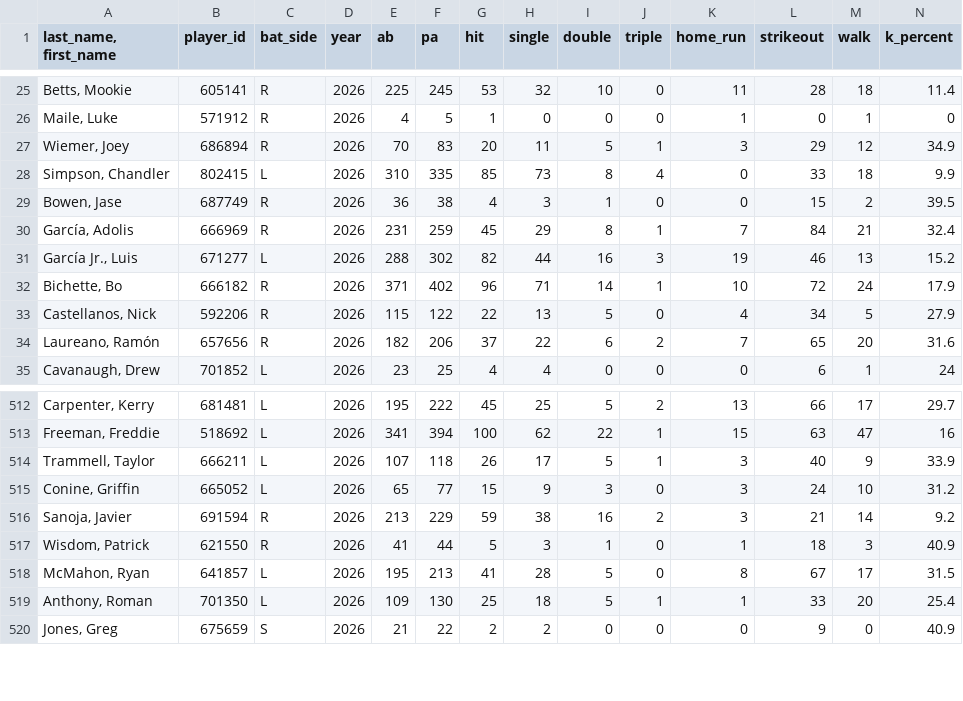
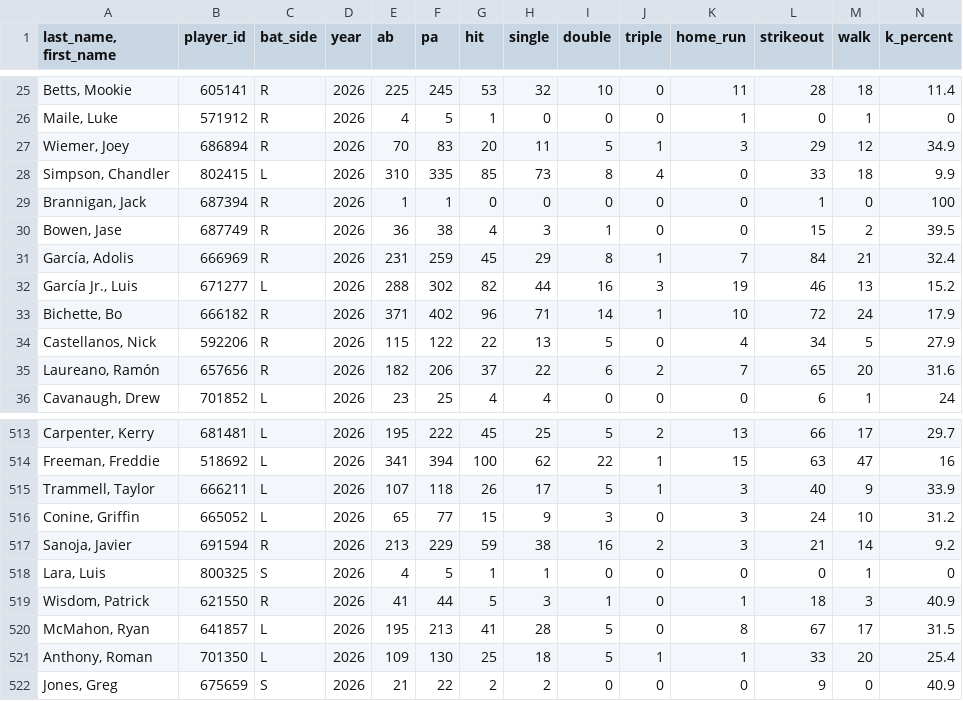
Before and after one commit to Mrbets850/mlb-data-app, a CSV file: Data:savant_batters_all.csv.csv, drawn as a sheet; only a part is shown, gaps mark what is left out; rows hold the shown columns only; the diff names each change by its address in the sheet, - before the commit and + after, or states it on an @@ line.

```diff
--- a/Data:savant_batters_all.csv.csv
+++ b/Data:savant_batters_all.csv.csv
+row 29: Brannigan, Jack | 687394 | R | 2026 | 1 | 1 | 0 | 0 | 0 | 0 | 0 | 1 | 0 | 100
+row 518: Lara, Luis | 800325 | S | 2026 | 4 | 5 | 1 | 1 | 0 | 0 | 0 | 0 | 1 | 0
```
Also changed, not shown: Data:savant_pitcher_stats.csv, Data:savant_pitchers.csv.csv.
